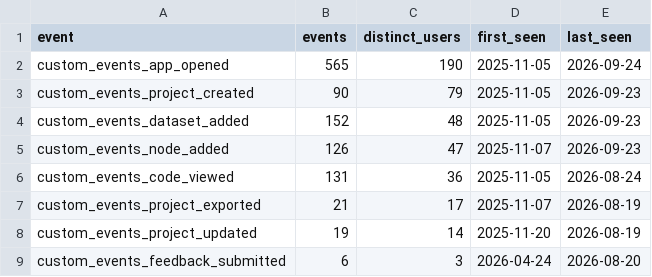
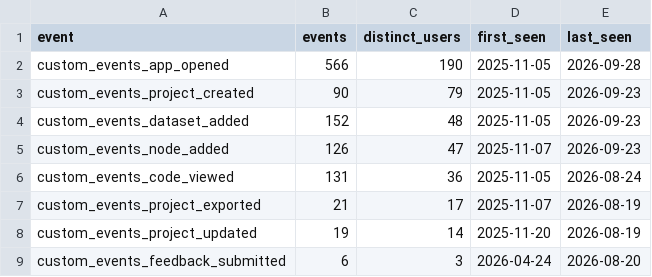
Before and after one commit to kedro-org/kedro-pycafe-data, a CSV file: data/02_intermediate/builder_events_summary.csv, drawn as a sheet.

```diff
--- a/data/02_intermediate/builder_events_summary.csv
+++ b/data/02_intermediate/builder_events_summary.csv
@@ -1,3 +1,3 @@
 "event","events","distinct_users","first_seen","last_seen"
-"custom_events_app_opened",565,190,2025-11-05,2026-09-24
+"custom_events_app_opened",566,190,2025-11-05,2026-09-28
 "custom_events_project_created",90,79,2025-11-05,2026-09-23
```
Also changed, not shown: data/02_intermediate/builder_events_monthly.csv, data/02_intermediate/experimental_dataset_usage_monthly.csv, 4 other files.
